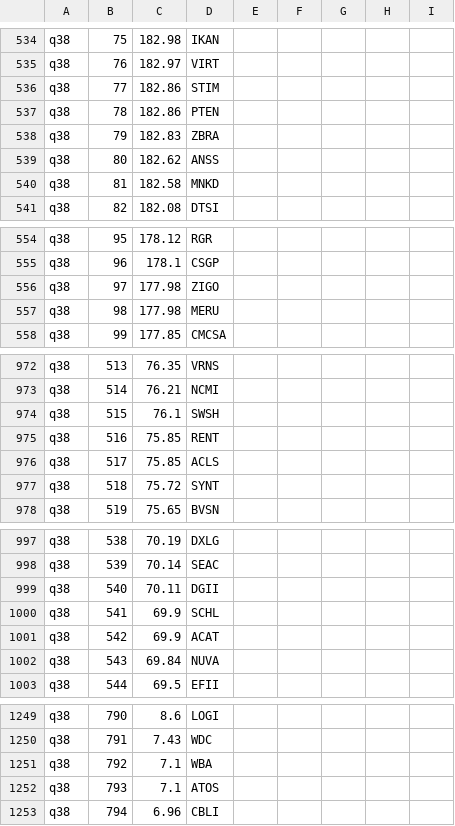
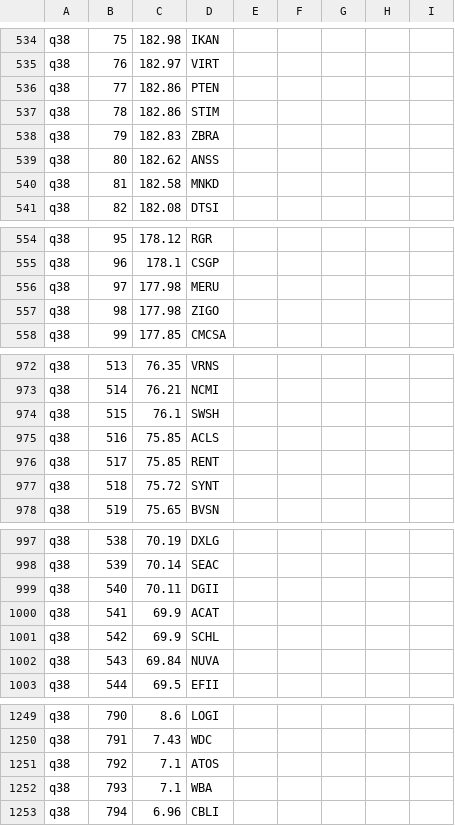
Before and after one commit to MiraStochel/orm-convertor, a TSV file: ORMConvertor/database/fiben/judge.tsv, drawn as a sheet; only a part is shown, gaps mark what is left out; the diff covers the shown part only.

```diff
--- a/ORMConvertor/database/fiben/judge.tsv
+++ b/ORMConvertor/database/fiben/judge.tsv
@@ -535,4 +535,4 @@ q38	75	182.98	"IKAN"
 q38	76	182.97	"VIRT"
-q38	77	182.86	"STIM"
-q38	78	182.86	"PTEN"
+q38	77	182.86	"PTEN"
+q38	78	182.86	"STIM"
 q38	79	182.83	"ZBRA"
@@ -555,4 +555,4 @@ q38	95	178.12	"RGR"
 q38	96	178.1	"CSGP"
-q38	97	177.98	"ZIGO"
-q38	98	177.98	"MERU"
+q38	97	177.98	"MERU"
+q38	98	177.98	"ZIGO"
 q38	99	177.85	"CMCSA"
@@ -974,4 +974,4 @@ q38	514	76.21	"NCMI"
 q38	515	76.1	"SWSH"
-q38	516	75.85	"RENT"
-q38	517	75.85	"ACLS"
+q38	516	75.85	"ACLS"
+q38	517	75.85	"RENT"
 q38	518	75.72	"SYNT"
@@ -999,4 +999,4 @@ q38	539	70.14	"SEAC"
 q38	540	70.11	"DGII"
-q38	541	69.9	"SCHL"
-q38	542	69.9	"ACAT"
+q38	541	69.9	"ACAT"
+q38	542	69.9	"SCHL"
 q38	543	69.84	"NUVA"
@@ -1250,4 +1250,4 @@ q38	790	8.6	"LOGI"
 q38	791	7.43	"WDC"
-q38	792	7.1	"WBA"
-q38	793	7.1	"ATOS"
+q38	792	7.1	"ATOS"
+q38	793	7.1	"WBA"
 q38	794	6.96	"CBLI"
```
Also changed, not shown: 4 added rows, 13 removed rows and 23 edited cells elsewhere in this file, 5 other files.
